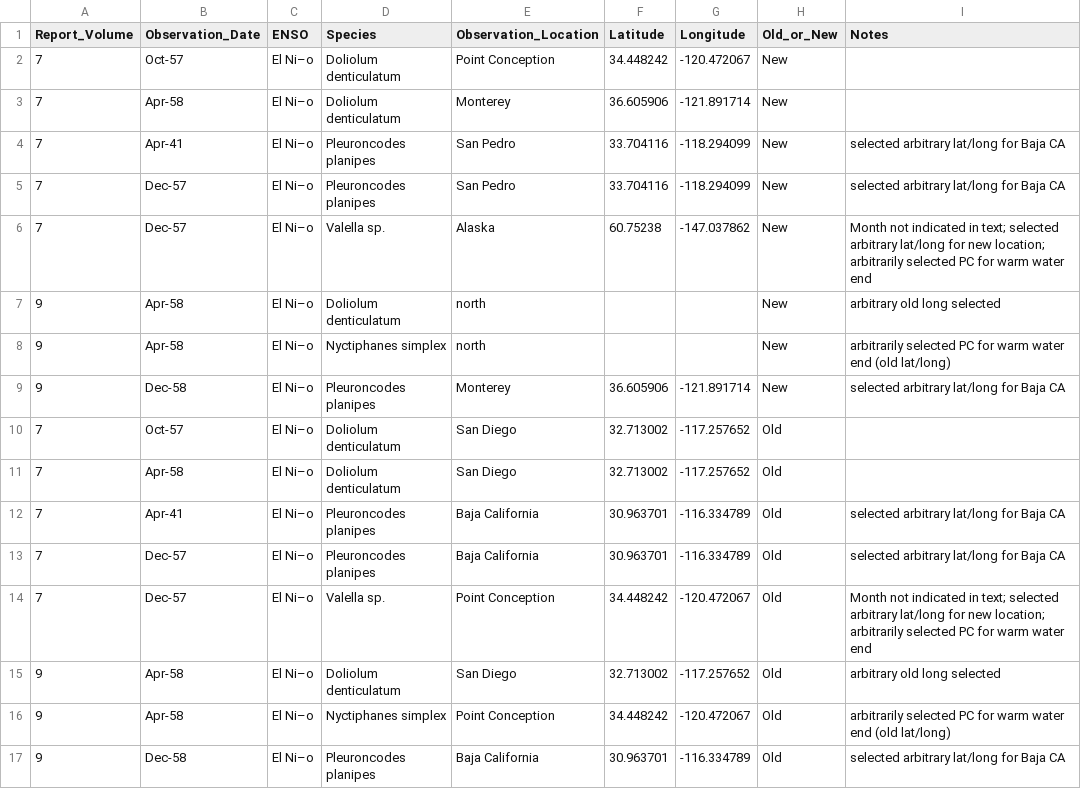
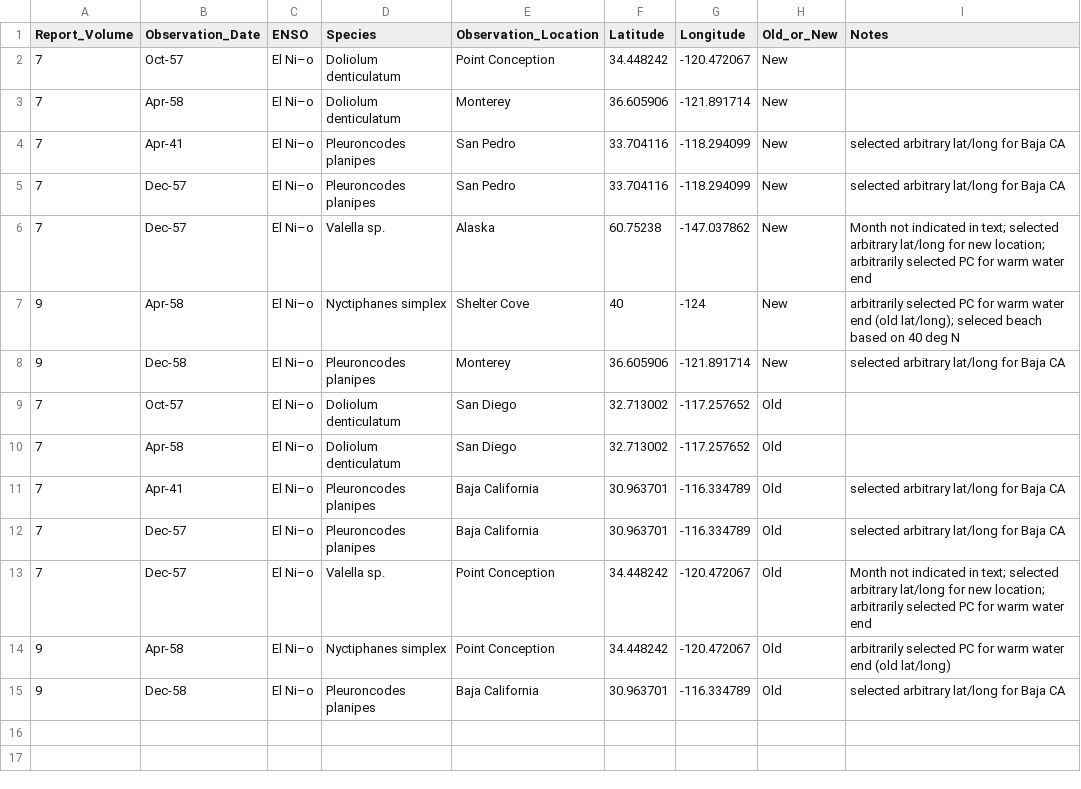
Before and after one commit to jordanasevigny/ca-invert-shifts, a CSV file: Trial_CalCOFI_Report_Data_R_format_8-2024.csv, drawn as a sheet.

Commit message:
Update Trial_CalCOFI_Report_Data_R_format_8-2024.csv

```diff
--- a/Trial_CalCOFI_Report_Data_R_format_8-2024.csv
+++ b/Trial_CalCOFI_Report_Data_R_format_8-2024.csv
@@ -6,4 +6,3 @@ Report_Volume,Observation_Date,ENSO,Species,Observation_Location,Latitude,Longit
 7,Dec-57,El Ni–o,Valella sp.,Alaska,60.75238,-147.037862,New,Month not indicated in text; selected arbitrary lat/long for new location; arbitrarily selected PC for warm water end,,,,
-9,Apr-58,El Ni–o,Doliolum denticulatum,north,,,New,arbitrary old long selected,,,,
-9,Apr-58,El Ni–o,Nyctiphanes simplex,north,,,New,arbitrarily selected PC for warm water end (old lat/long),,,,
+9,Apr-58,El Ni–o,Nyctiphanes simplex,Shelter Cove,40,-124,New,arbitrarily selected PC for warm water end (old lat/long); seleced beach based on 40 deg N,,,,
 9,Dec-58,El Ni–o,Pleuroncodes planipes,Monterey,36.605906,-121.891714,New,selected arbitrary lat/long for Baja CA ,,,,
@@ -14,3 +13,2 @@ Report_Volume,Observation_Date,ENSO,Species,Observation_Location,Latitude,Longit
 7,Dec-57,El Ni–o,Valella sp.,Point Conception,34.448242,-120.472067,Old,Month not indicated in text; selected arbitrary lat/long for new location; arbitrarily selected PC for warm water end,,,,
-9,Apr-58,El Ni–o,Doliolum denticulatum,San Diego,32.713002,-117.257652,Old,arbitrary old long selected,,,,
 9,Apr-58,El Ni–o,Nyctiphanes simplex,Point Conception,34.448242,-120.472067,Old,arbitrarily selected PC for warm water end (old lat/long),,,,
```
